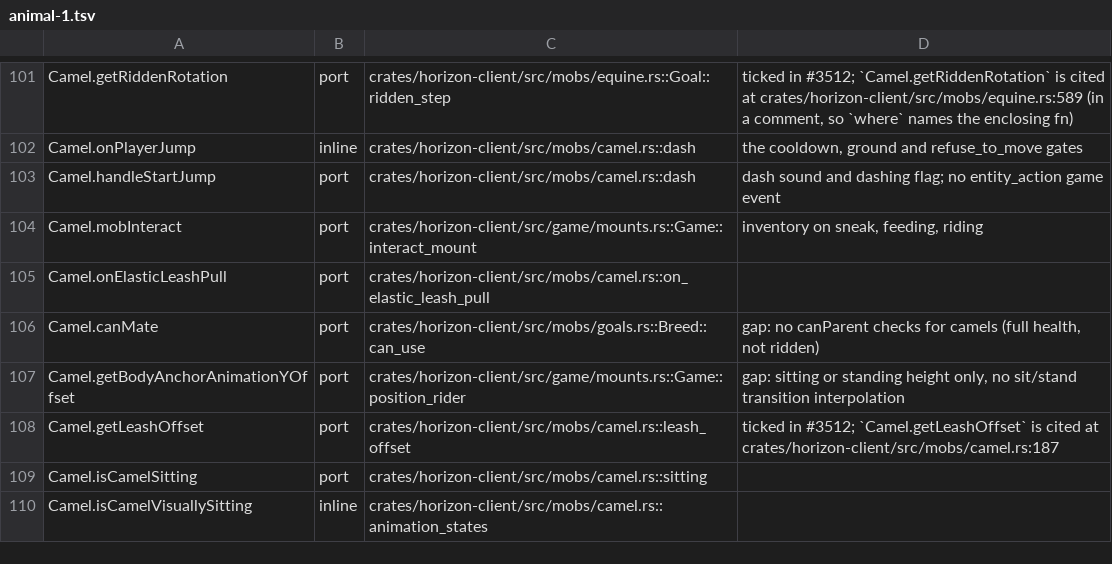
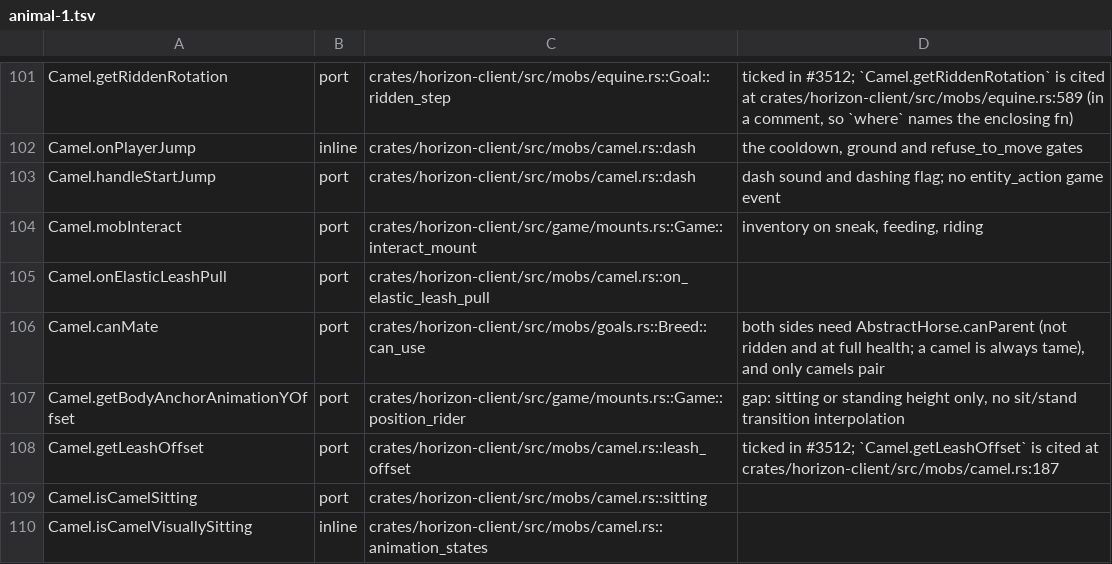
Before and after one commit to heyskylo/horizon-ios, a TSV file: tools/port_map/animal-1.tsv, drawn as a sheet; only a part is shown, gaps mark what is left out.

Commit message:
port_map: the Camel.canMate row no longer records the canParent gap

```diff
--- a/tools/port_map/animal-1.tsv
+++ b/tools/port_map/animal-1.tsv
@@ -105,3 +105,3 @@ Camel.mobInteract	port	crates/horizon-client/src/game/mounts.rs::Game::interact_
 Camel.onElasticLeashPull	port	crates/horizon-client/src/mobs/camel.rs::on_elastic_leash_pull	
-Camel.canMate	port	crates/horizon-client/src/mobs/goals.rs::Breed::can_use	gap: no canParent checks for camels (full health, not ridden)
+Camel.canMate	port	crates/horizon-client/src/mobs/goals.rs::Breed::can_use	both sides need AbstractHorse.canParent (not ridden and at full health; a camel is always tame), and only camels pair
 Camel.getBodyAnchorAnimationYOffset	port	crates/horizon-client/src/game/mounts.rs::Game::position_rider	gap: sitting or standing height only, no sit/stand transition interpolation
```
